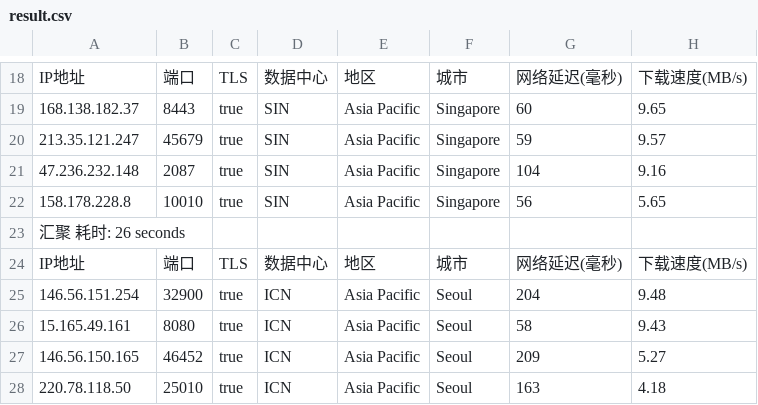
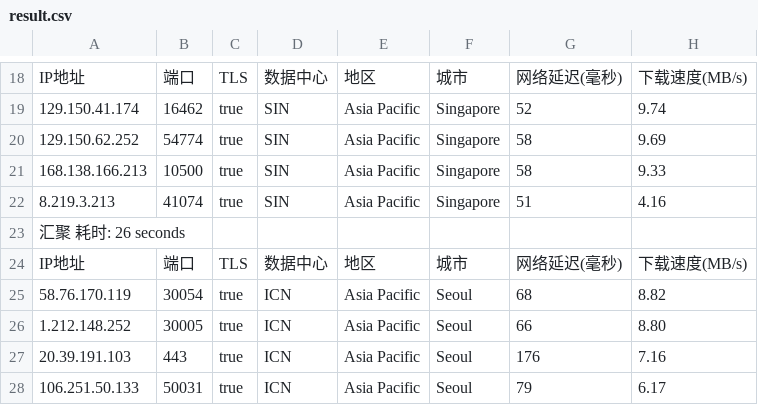
Before and after one commit to fatkun/bestcf, a CSV file: output/result.csv, drawn as a sheet; only a part is shown, gaps mark what is left out; the diff covers the shown part only; the diff names each change by its address in the sheet, - before the commit and + after, or states it on an @@ line.

```diff
--- a/output/result.csv
+++ b/output/result.csv
-A19: 168.138.182.37
+A19: 129.150.41.174
-B19: 8443
+B19: 16462
-G19: 60
+G19: 52
-H19: 9.65
+H19: 9.74
-A20: 213.35.121.247
+A20: 129.150.62.252
-B20: 45679
+B20: 54774
-G20: 59
+G20: 58
-H20: 9.57
+H20: 9.69
-A21: 47.236.232.148
+A21: 168.138.166.213
-B21: 2087
+B21: 10500
-G21: 104
+G21: 58
-H21: 9.16
+H21: 9.33
-A22: 158.178.228.8
+A22: 8.219.3.213
-B22: 10010
+B22: 41074
-G22: 56
+G22: 51
-H22: 5.65
+H22: 4.16
-A25: 146.56.151.254
+A25: 58.76.170.119
-B25: 32900
+B25: 30054
-G25: 204
+G25: 68
-H25: 9.48
+H25: 8.82
-A26: 15.165.49.161
+A26: 1.212.148.252
-B26: 8080
+B26: 30005
-G26: 58
+G26: 66
-H26: 9.43
+H26: 8.80
-A27: 146.56.150.165
+A27: 20.39.191.103
-B27: 46452
+B27: 443
-G27: 209
+G27: 176
-H27: 5.27
+H27: 7.16
-A28: 220.78.118.50
+A28: 106.251.50.133
-B28: 25010
+B28: 50031
-G28: 163
+G28: 79
-H28: 4.18
+H28: 6.17
```
Also changed, not shown: 5 added rows, 5 removed rows and 38 edited cells elsewhere in this file, 1 other file.
